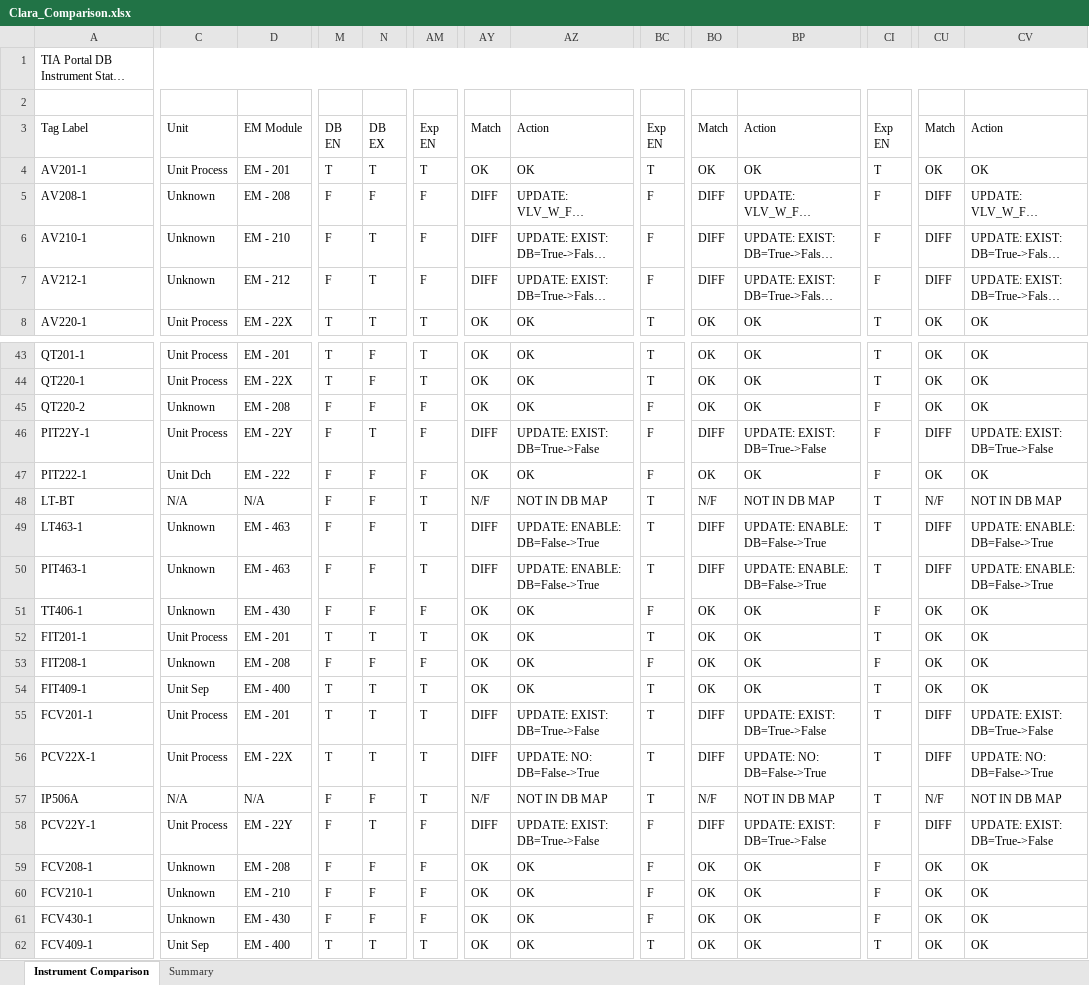
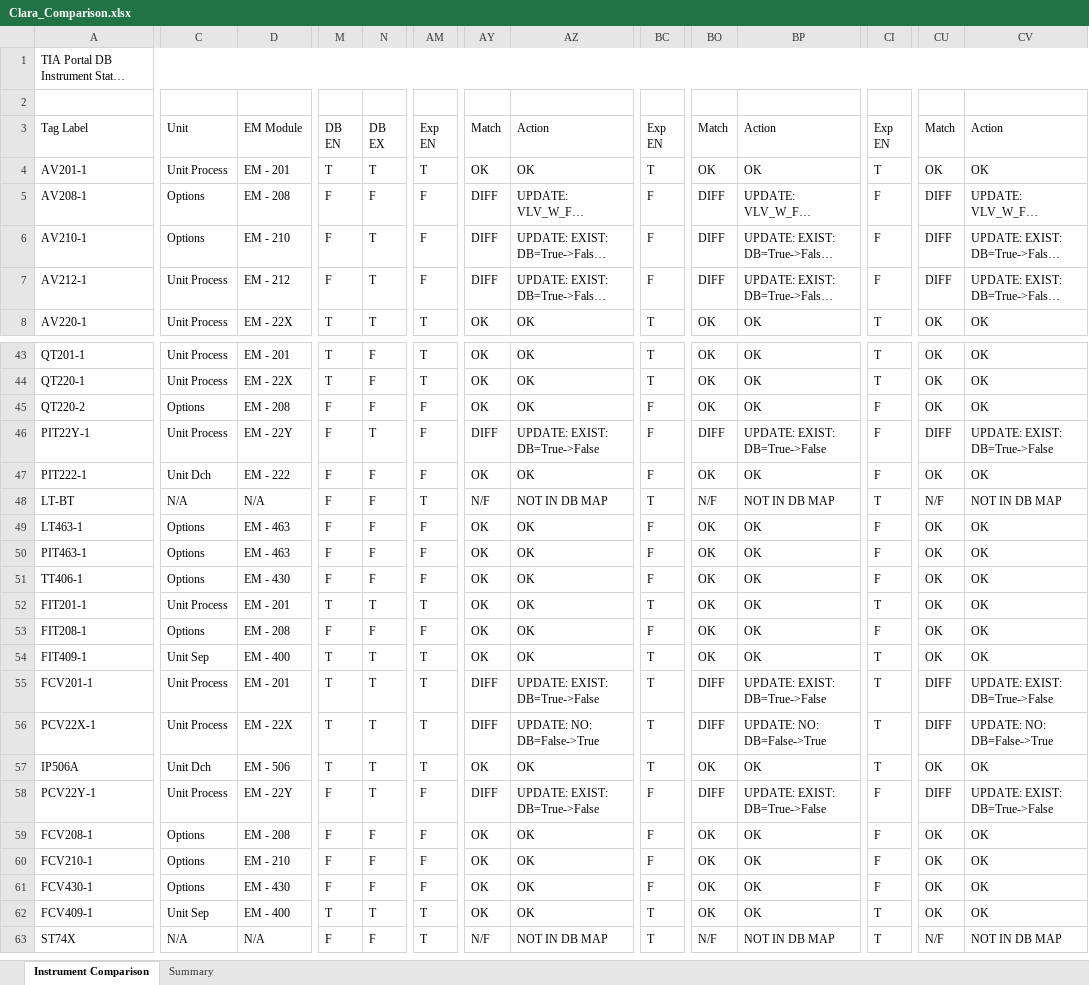
Before and after one commit to mahmudul0013/git_CodePlayground, an Excel workbook: Clara_Comparison.xlsx, sheet Instrument Comparison, drawn as a sheet; only a part is shown, gaps mark what is left out; the shorter side is filled out with more unchanged rows; long unchanged cells end in …; values as stored, in another font and other column widths than the file's, no cell formats; the diff covers the shown part only; the diff names each change by its address in the sheet, - before the commit and + after, or states it on an @@ line.

```diff
--- a/Clara_Comparison.xlsx (sheet Instrument Comparison)
+++ b/Clara_Comparison.xlsx (sheet Instrument Comparison)
-C5:C6: Unknown
+C5:C6: Options
-C7: Unknown
+C7: Unit Process
-C45: Unknown
+C45: Options
-C49:C51: Unknown
+C49:C51: Options
-AM49:AM50: T
+AM49:AM50: F
-AY49:AY50: DIFF
+AY49:AY50: OK
-AZ49:AZ50: UPDATE: ENABLE: DB=False->True
+AZ49:AZ50: OK
-BC49:BC50: T
+BC49:BC50: F
-BO49:BO50: DIFF
+BO49:BO50: OK
-BP49:BP50: UPDATE: ENABLE: DB=False->True
+BP49:BP50: OK
-CI49:CI50: T
+CI49:CI50: F
-CU49:CU50: DIFF
+CU49:CU50: OK
-CV49:CV50: UPDATE: ENABLE: DB=False->True
+CV49:CV50: OK
-C53: Unknown
+C53: Options
-C57: N/A
+C57: Unit Dch
-D57: N/A
+D57: EM - 506
-M57: F
+M57: T
-N57: F
+N57: T
-AY57: N/F
+AY57: OK
-AZ57: NOT IN DB MAP
+AZ57: OK
-BO57: N/F
+BO57: OK
-BP57: NOT IN DB MAP
+BP57: OK
-CU57: N/F
+CU57: OK
-CV57: NOT IN DB MAP
+CV57: OK
-C59:C61: Unknown
+C59:C61: Options
```
Also changed, not shown: 132 edited cells elsewhere in this sheet, sheet Summary, cell formats, Brew_Comparison.xlsx, CR_Comparison.xlsx, 15 other files.
